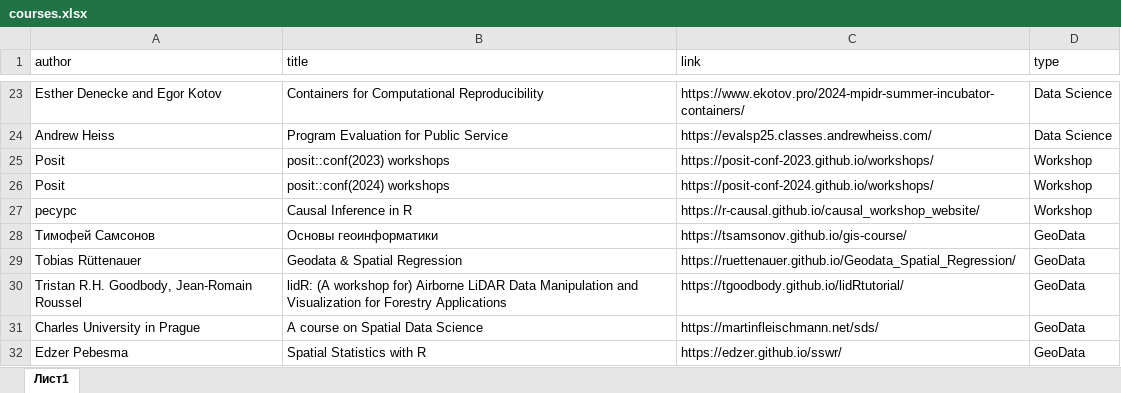
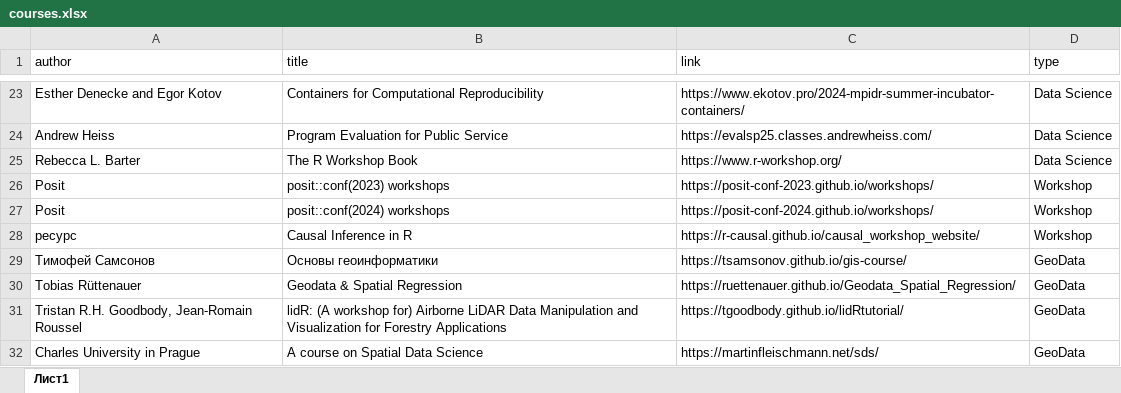
Before and after one commit to materov/rsources-book, an Excel workbook: tables/courses.xlsx, sheet Лист1, drawn as a sheet; only a part is shown, gaps mark what is left out; the shorter side is filled out with more unchanged rows; values as stored, in another font and other column widths than the file's, no borders; the diff names each change by its address in the sheet, - before the commit and + after, or states it on an @@ line.

```diff
--- a/tables/courses.xlsx (sheet Лист1)
+++ b/tables/courses.xlsx (sheet Лист1)
+row 25: Rebecca L. Barter | The R Workshop Book | https://www.r-workshop.org/ | Data Science
```
Also changed, not shown: tables/blogs.xlsx, 51 other files.
